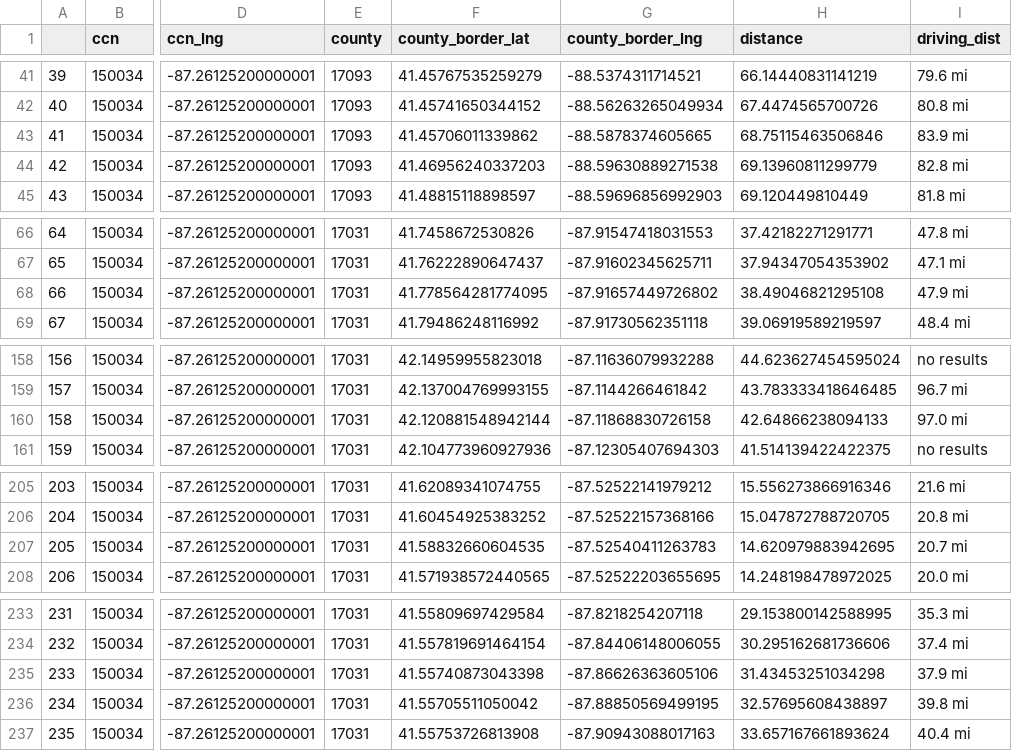
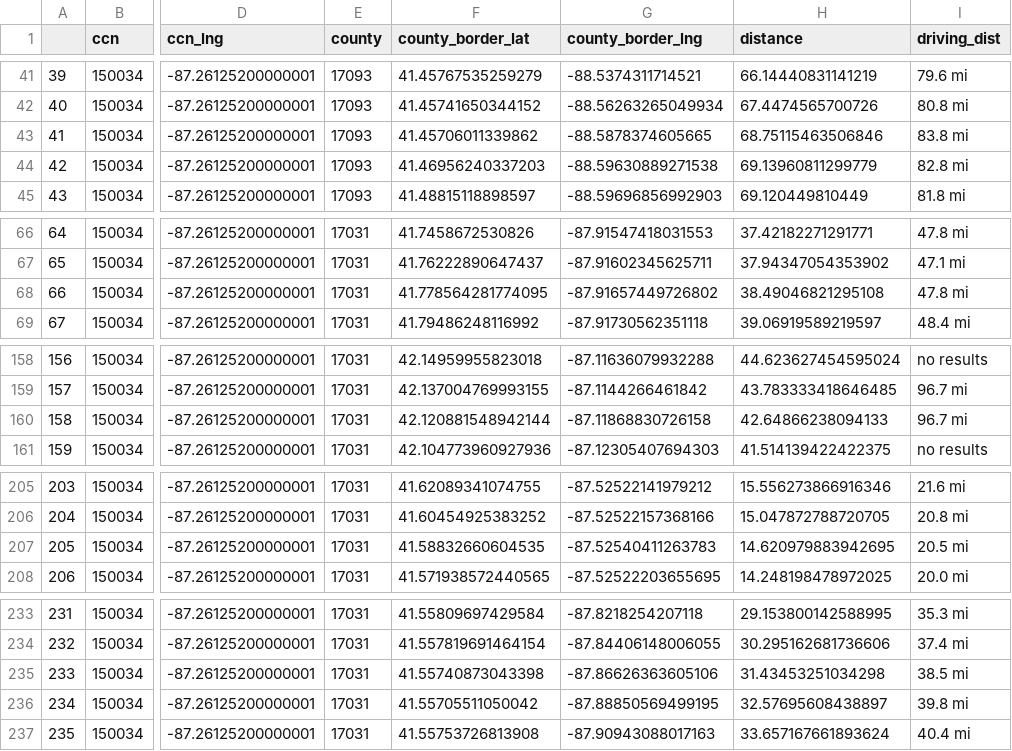
Before and after one commit to isheu/viz-nearest-cbsa, a CSV file: distances/drive_distances_for_150034.csv, drawn as a sheet; only a part is shown, gaps mark what is left out; the diff covers the shown part only; the diff names each change by its address in the sheet, - before the commit and + after, or states it on an @@ line.

```diff
--- a/distances/drive_distances_for_150034.csv
+++ b/distances/drive_distances_for_150034.csv
-I43 (driving_dist): 83.9 mi
+I43 (driving_dist): 83.8 mi
-I68 (driving_dist): 47.9 mi
+I68 (driving_dist): 47.8 mi
-I160 (driving_dist): 97.0 mi
+I160 (driving_dist): 96.7 mi
-I207 (driving_dist): 20.7 mi
+I207 (driving_dist): 20.5 mi
-I235 (driving_dist): 37.9 mi
+I235 (driving_dist): 38.5 mi
```
Also changed, not shown: 34 edited cells elsewhere in this file, 53 other files.
